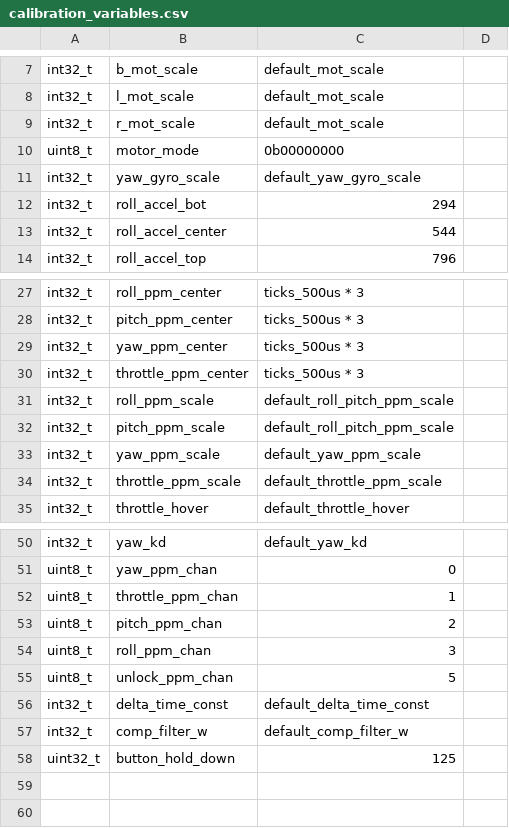
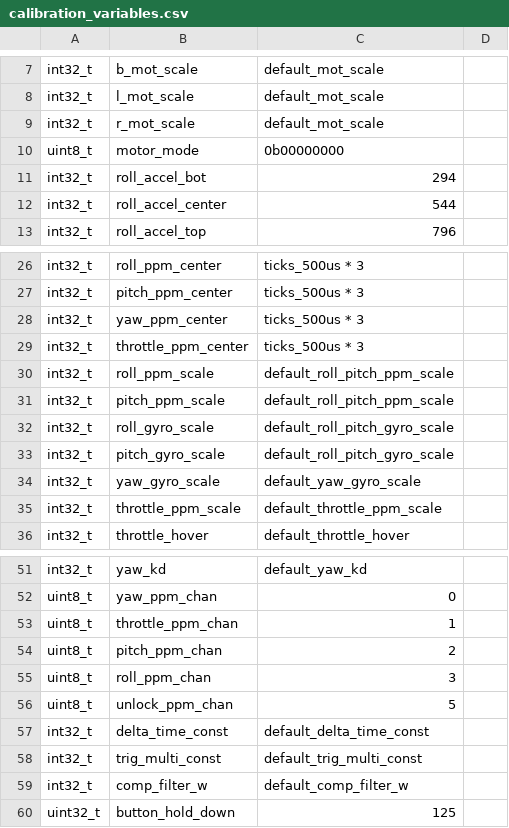
Before and after one commit to CthulhuFtaghn/ro-4-copter, a CSV file: flight_ctrl_v3/data_tables/calibration_variables.csv, drawn as a sheet; only a part is shown, gaps mark what is left out.

```diff
--- a/flight_ctrl_v3/data_tables/calibration_variables.csv
+++ b/flight_ctrl_v3/data_tables/calibration_variables.csv
@@ -10,3 +10,2 @@
 "uint8_t","motor_mode","0b00000000",
-"int32_t","yaw_gyro_scale","default_yaw_gyro_scale",
 "int32_t","roll_accel_bot",294,
@@ -32,3 +31,5 @@
 "int32_t","pitch_ppm_scale","default_roll_pitch_ppm_scale",
-"int32_t","yaw_ppm_scale","default_yaw_ppm_scale",
+"int32_t","roll_gyro_scale","default_roll_pitch_gyro_scale",
+"int32_t","pitch_gyro_scale","default_roll_pitch_gyro_scale",
+"int32_t","yaw_gyro_scale","default_yaw_gyro_scale",
 "int32_t","throttle_ppm_scale","default_throttle_ppm_scale",
@@ -56,2 +57,3 @@
 "int32_t","delta_time_const","default_delta_time_const",
+"int32_t","trig_multi_const","default_trig_multi_const",
 "int32_t","comp_filter_w","default_comp_filter_w",
```
Also changed, not shown: 15 other files.
